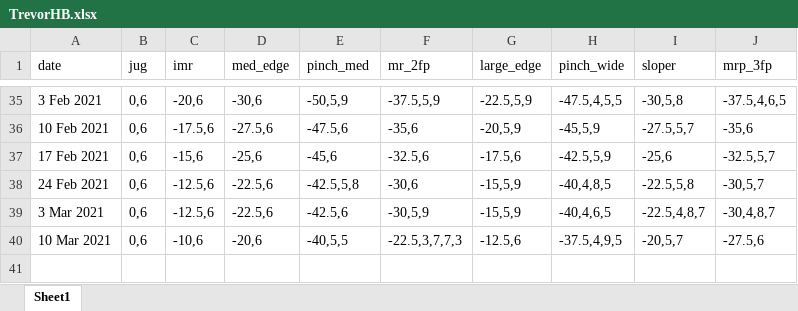
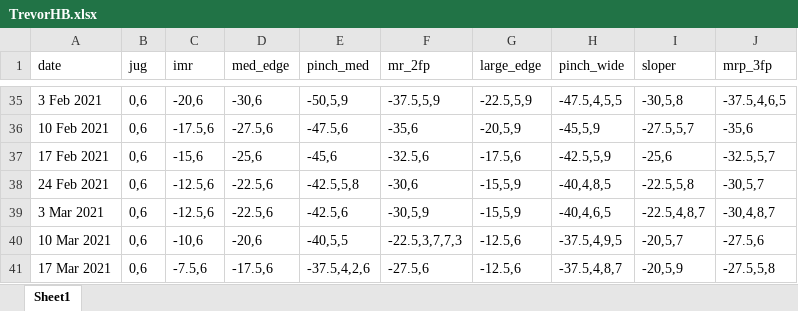
Before and after one commit to Tclack88/MountainProject, an Excel workbook: TrevorHB.xlsx, sheet Sheet1, drawn as a sheet; only a part is shown, gaps mark what is left out; values as stored, in another font and other column widths than the file's, no borders; the diff names each change by its address in the sheet, - before the commit and + after, or states it on an @@ line.

```diff
--- a/TrevorHB.xlsx (sheet Sheet1)
+++ b/TrevorHB.xlsx (sheet Sheet1)
+row 41: 17 Mar 2021 | 0,6 | -7.5,6 | -17.5,6 | -37.5,4,2,6 | -27.5,6 | -12.5,6 | -37.5,4,8,7 | -20,5,9 | -27.5,5,8
```
Also changed, not shown: 3 other files.
